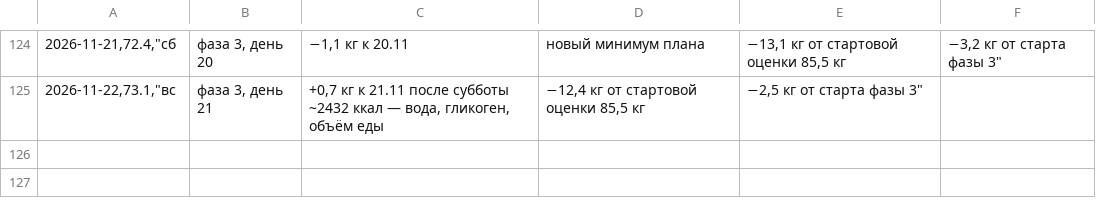
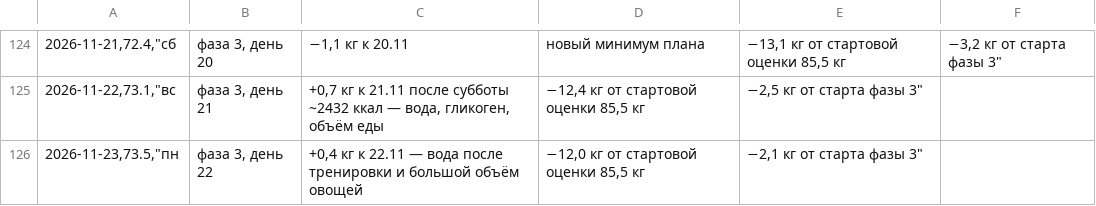
Before and after one commit to bdzonson837-stack/training, a CSV file: health/weight_data.csv, drawn as a sheet; only a part is shown, gaps mark what is left out; the diff names each change by its address in the sheet, - before the commit and + after, or states it on an @@ line.

```diff
--- a/health/weight_data.csv
+++ b/health/weight_data.csv
+row 126: 2026-11-23,73.5,"пн | фаза 3, день 22 | +0,4 кг к 22.11 — вода после тренировки и большой объём овощей | −12,0 кг от стартовой оценки 85,5 кг | −2,1 кг от старта фазы 3"
```
Also changed, not shown: 4 other files.
